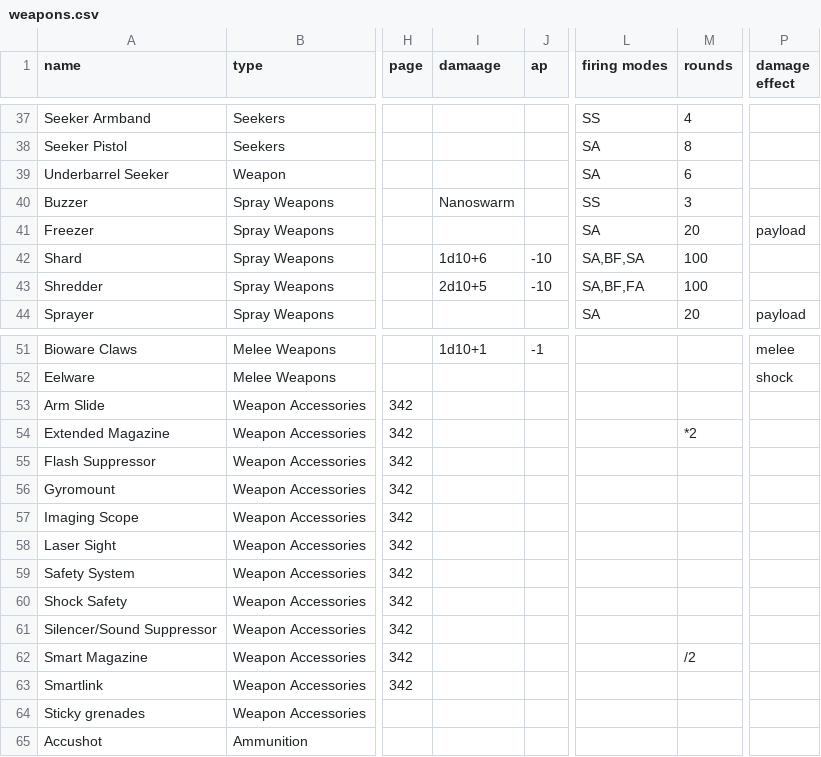
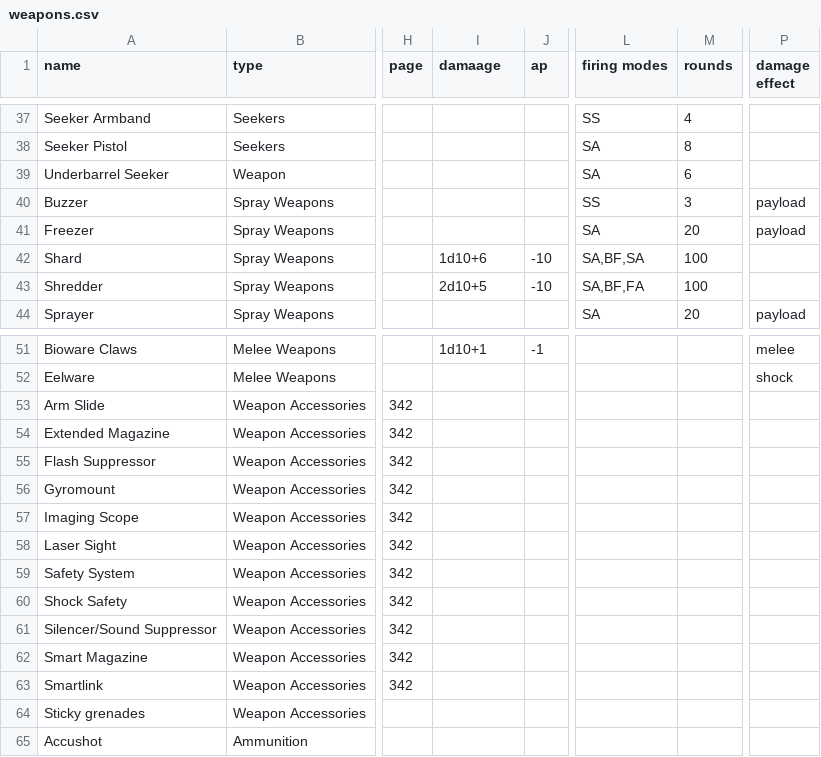
Before and after one commit to nerdhaus/eldrich, a CSV file: web/modules/custom/ep_import/gear/weapons.csv, drawn as a sheet; only a part is shown, gaps mark what is left out; the diff names each change by its address in the sheet, - before the commit and + after, or states it on an @@ line.

```diff
--- a/web/modules/custom/ep_import/gear/weapons.csv
+++ b/web/modules/custom/ep_import/gear/weapons.csv
-I40 (damaage): Nanoswarm
+I40 (damaage): (empty)
-P40 (damage effect): (empty)
+P40 (damage effect): payload
-M54 (rounds): *2
+M54 (rounds): (empty)
-M62 (rounds): /2
+M62 (rounds): (empty)
```
Also changed, not shown: web/modules/custom/ep_import/gear/morphs.csv, web/modules/custom/ep_import/gear/vehicles.csv, 1 other file.
